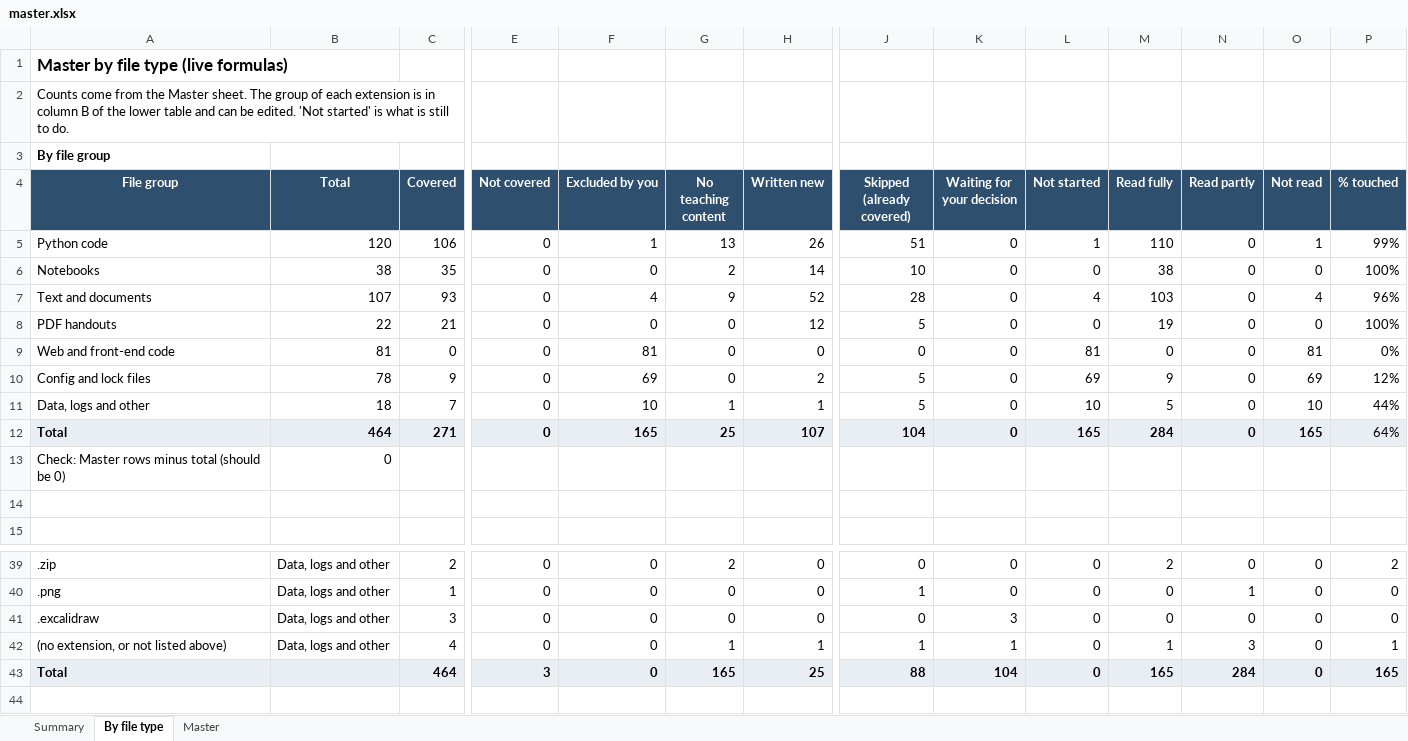
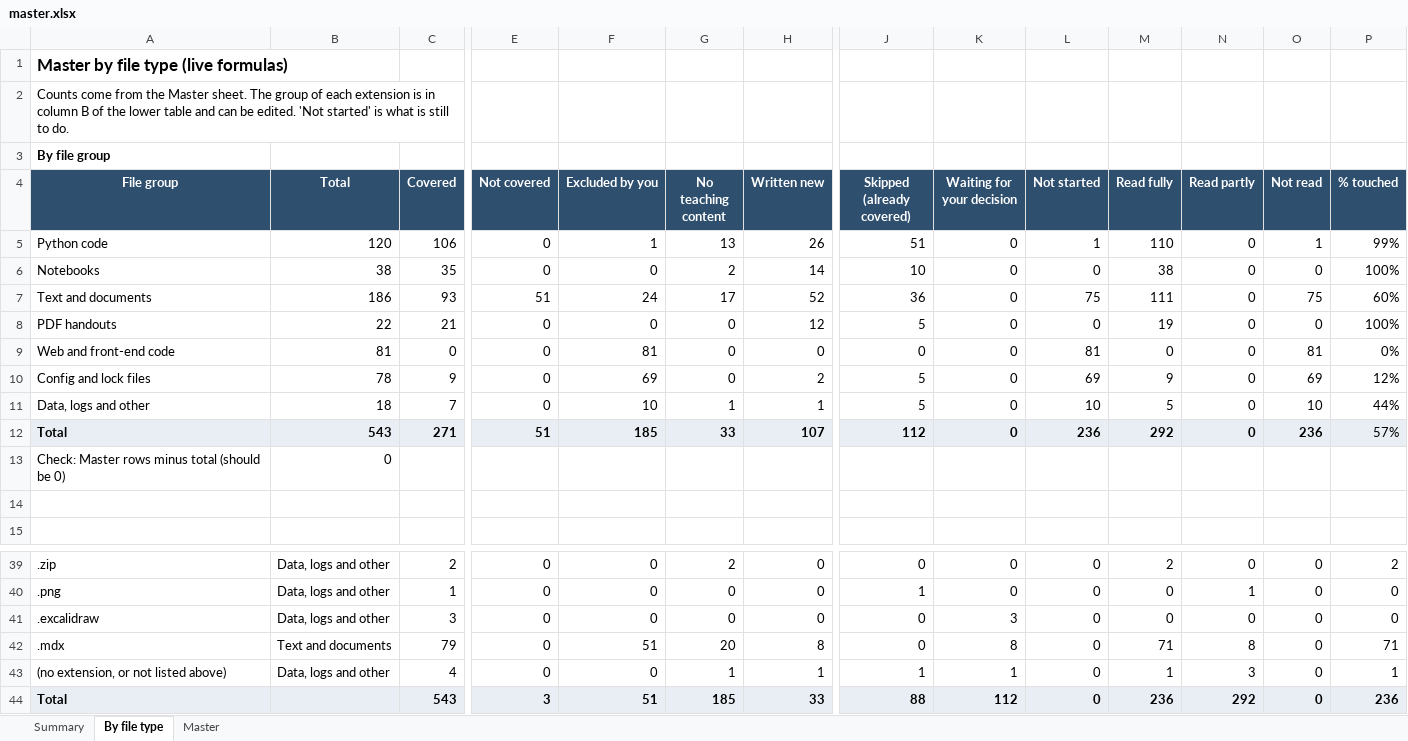
Before and after one commit to kiaanwankhede/MyNotes, an Excel workbook: master/master.xlsx, sheet By file type, drawn as a sheet; only a part is shown, gaps mark what is left out; values as stored, in another font and other column widths than the file's, no borders; addresses are those after the commit; rows hold the shown columns only; the diff covers the shown part only; the diff names each change by its address in the sheet, - before the commit and + after, or states it on an @@ line.

```diff
--- a/master/master.xlsx (sheet By file type)
+++ b/master/master.xlsx (sheet By file type)
-B7 (Total): 107
+B7 (Total): 186
-E7 (Not covered): 0
+E7 (Not covered): 51
-F7 (Excluded by you): 4
+F7 (Excluded by you): 24
-G7 (No teaching content): 9
+G7 (No teaching content): 17
-J7 (Skipped (already covered)): 28
+J7 (Skipped (already covered)): 36
-L7 (Not started): 4
+L7 (Not started): 75
-M7 (Read fully): 103
+M7 (Read fully): 111
-O7 (Not read): 4
+O7 (Not read): 75
-P7 (% touched): 96%
+P7 (% touched): 60%
-B12 (Total): 464
+B12 (Total): 543
-E12 (Not covered): 0
+E12 (Not covered): 51
-F12 (Excluded by you): 165
+F12 (Excluded by you): 185
-G12 (No teaching content): 25
+G12 (No teaching content): 33
-J12 (Skipped (already covered)): 104
+J12 (Skipped (already covered)): 112
-L12 (Not started): 165
+L12 (Not started): 236
-M12 (Read fully): 284
+M12 (Read fully): 292
-O12 (Not read): 165
+O12 (Not read): 236
-P12 (% touched): 64%
+P12 (% touched): 57%
+row 42: .mdx | Text and documents | 79 | 0 | 51 | 20 | 8 | 0 | 8 | 0 | 71 | 8 | 0 | 71
-C44 (Covered): 464
+C44 (Covered): 543
-F44 (Excluded by you): 0
+F44 (Excluded by you): 51
-G44 (No teaching content): 165
+G44 (No teaching content): 185
-H44 (Written new): 25
+H44 (Written new): 33
-K44 (Waiting for your decision): 104
+K44 (Waiting for your decision): 112
-M44 (Read fully): 165
+M44 (Read fully): 236
-N44 (Read partly): 284
+N44 (Read partly): 292
-P44 (% touched): 165
+P44 (% touched): 236
```
Also changed, not shown: 1 edited cell elsewhere in this sheet, sheet Master, formulas that keep their value.
